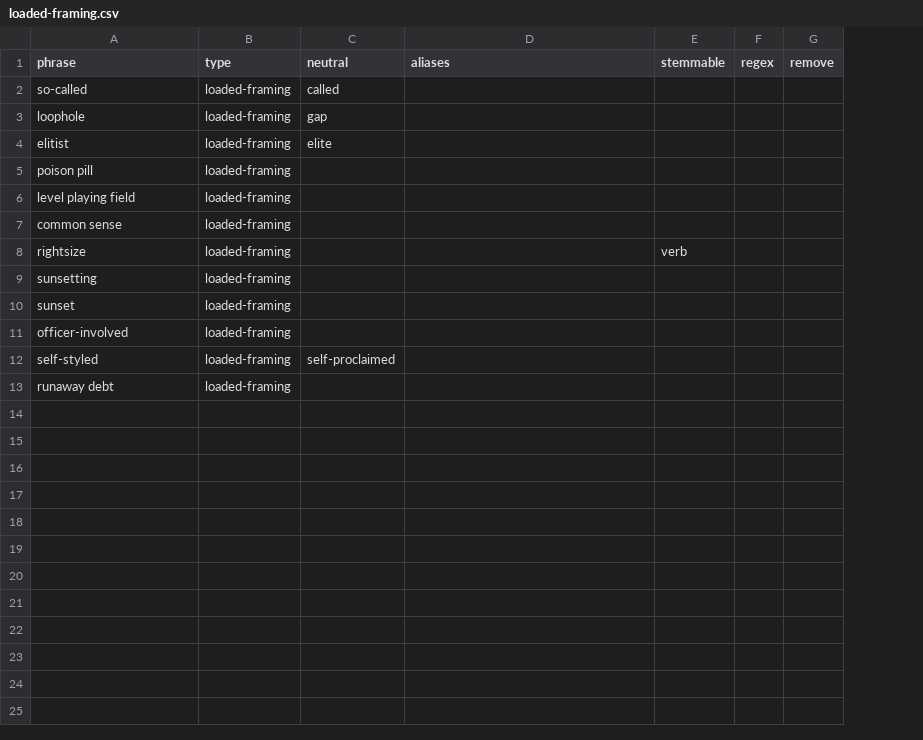
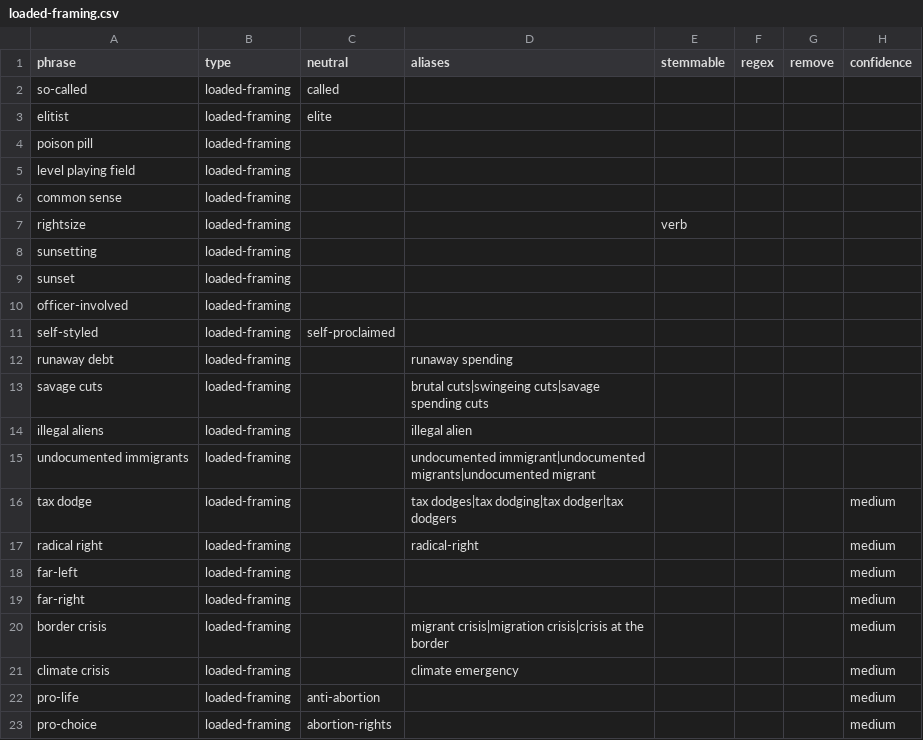
Before and after one commit to La5u/clearframe, a CSV file: data/terms/loaded-framing.csv, drawn as a sheet; removed rows and columns are numbered as before the commit, all else as after; the diff names each change by its address in the sheet, - before the commit and + after, or states it on an @@ line.

Commit message:
feat: mirror policy for political terms and licensed sources
Political framings now ship only with their mirror from the other side
(same type and confidence), listed in data/mirror-pairs.json; terms with
no sensible mirror are deferred and left unflagged. Adds pairs such as
far-left/far-right, border/climate crisis, and pro-life/pro-choice.

Sources: SemEval moved to research/quarantine; adds Gentzkow-Shapiro-Taddy
partisan phrases, recent Congressional Record (GovInfo) mining, and
Wikipedia "Words to watch", with ATTRIBUTION.md shipped in the build.
Build checks now reject rules without evidence or sources, unshippable
licenses, and unmirrored rules from partisan sources.

Also fixes term data errors (axe, probe, in hot water, exclusive) and adds
a confidence column to term CSVs (alleged, probe set to medium).

```diff
--- a/data/terms/loaded-framing.csv
+++ b/data/terms/loaded-framing.csv
+column H (confidence), empty
-row 3: loophole | loaded-framing | gap
-D12 (aliases): (empty)
+D12 (aliases): runaway spending
+row 13: savage cuts | loaded-framing |  | brutal cuts|swingeing cuts|savage spending cuts
+row 14: illegal aliens | loaded-framing |  | illegal alien
+row 15: undocumented immigrants | loaded-framing |  | undocumented immigrant|undocumented migrants|undocumented migrant
+row 16: tax dodge | loaded-framing |  | tax dodges|tax dodging|tax dodger|tax dodgers |  |  |  | medium
+row 17: radical right | loaded-framing |  | radical-right |  |  |  | medium
+row 18: far-left | loaded-framing |  |  |  |  |  | medium
+row 19: far-right | loaded-framing |  |  |  |  |  | medium
+row 20: border crisis | loaded-framing |  | migrant crisis|migration crisis|crisis at the border |  |  |  | medium
+row 21: climate crisis | loaded-framing |  | climate emergency |  |  |  | medium
+row 22: pro-life | loaded-framing | anti-abortion |  |  |  |  | medium
+row 23: pro-choice | loaded-framing | abortion-rights |  |  |  |  | medium
```
Also changed, not shown: data/terms/aggression.csv, data/terms/clickbait.csv, 33 other files.
